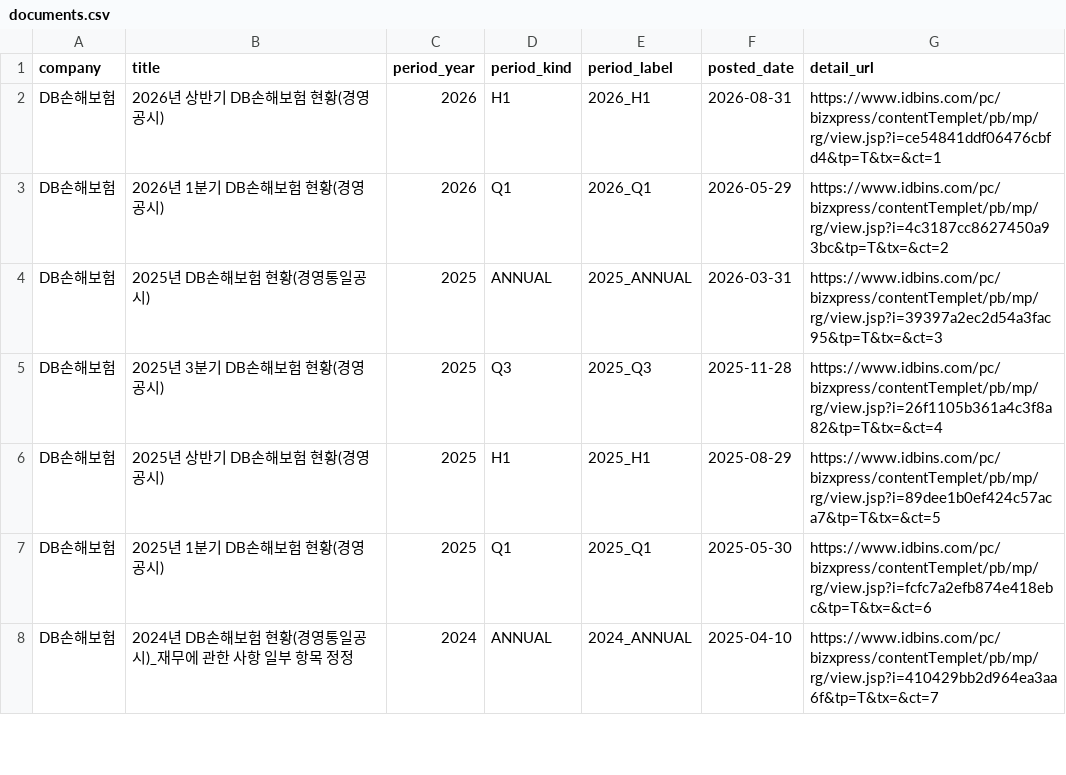
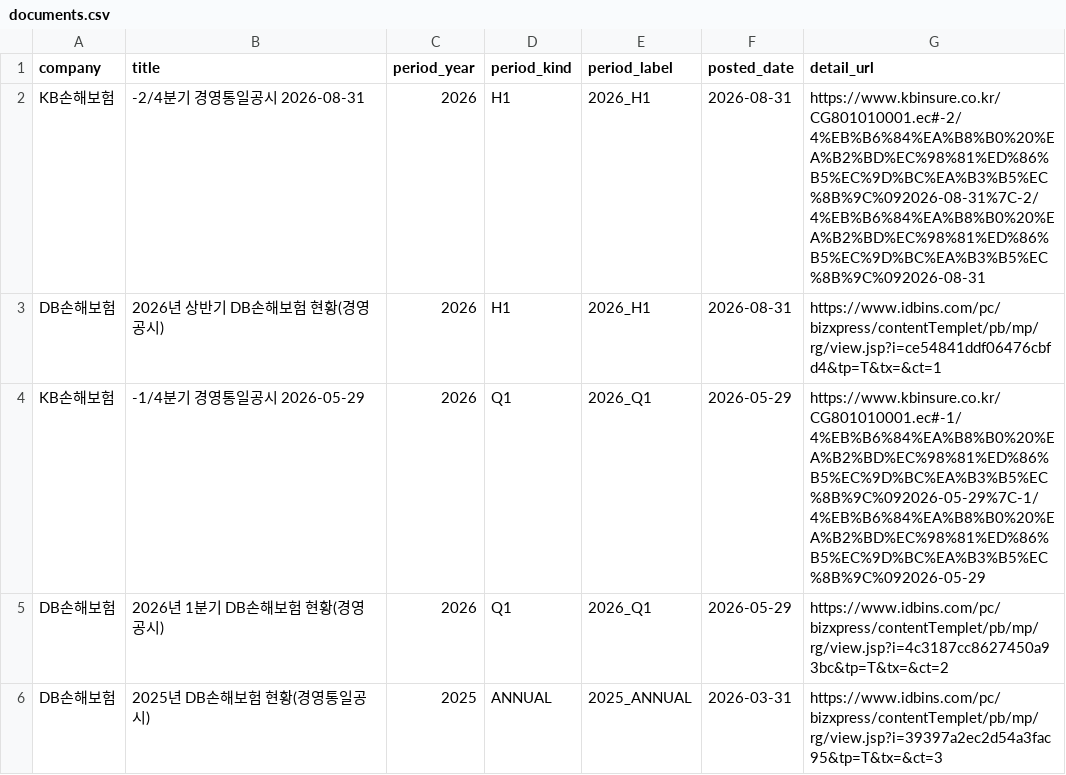
Before and after one commit to kkoh0331/ins-disclosure-collector, a CSV file: data/exports/documents.csv, drawn as a sheet; only a part is shown; the shorter side is filled out with more unchanged rows.

```diff
--- a/data/exports/documents.csv
+++ b/data/exports/documents.csv
@@ -1,3 +1,5 @@
 company,title,period_year,period_kind,period_label,posted_date,detail_url
+KB손해보험,-2/4분기 경영통일공시	2026-08-31,2026,H1,2026_H1,2026-08-31,https://www.kbinsure.co.kr/CG801010001.ec#-2/4%EB%B6%84%EA%B8%B0%20%EA%B2%BD%EC%98%81%ED%86%B5%EC%9D%BC%EA%B3%B5%EC%8B%9C%092026-08-31%7C-2/4%EB%B6%84%EA%B8%B0%20%EA%B2%BD%EC%98%81%ED%86%B5%EC%9D%BC%EA%B3%B5%EC%8B%9C%092026-08-31
 DB손해보험,2026년 상반기 DB손해보험 현황(경영공시),2026,H1,2026_H1,2026-08-31,https://www.idbins.com/pc/bizxpress/contentTemplet/pb/mp/rg/view.jsp?i=ce54841ddf06476cbfd4&tp=T&tx=&ct=1
+KB손해보험,-1/4분기 경영통일공시	2026-05-29,2026,Q1,2026_Q1,2026-05-29,https://www.kbinsure.co.kr/CG801010001.ec#-1/4%EB%B6%84%EA%B8%B0%20%EA%B2%BD%EC%98%81%ED%86%B5%EC%9D%BC%EA%B3%B5%EC%8B%9C%092026-05-29%7C-1/4%EB%B6%84%EA%B8%B0%20%EA%B2%BD%EC%98%81%ED%86%B5%EC%9D%BC%EA%B3%B5%EC%8B%9C%092026-05-29
 DB손해보험,2026년 1분기 DB손해보험 현황(경영공시),2026,Q1,2026_Q1,2026-05-29,https://www.idbins.com/pc/bizxpress/contentTemplet/pb/mp/rg/view.jsp?i=4c3187cc8627450a93bc&tp=T&tx=&ct=2
```
Also changed, not shown: data/exports/attachments.csv, data/exports/metrics.csv, 8 other files.
